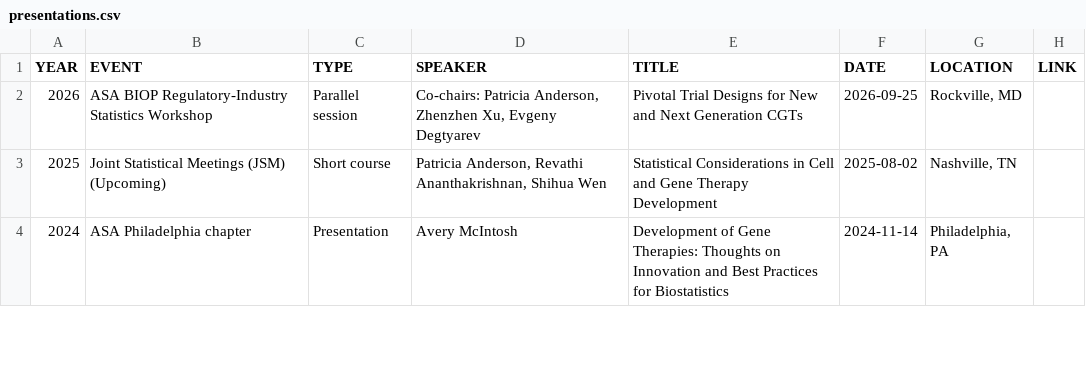
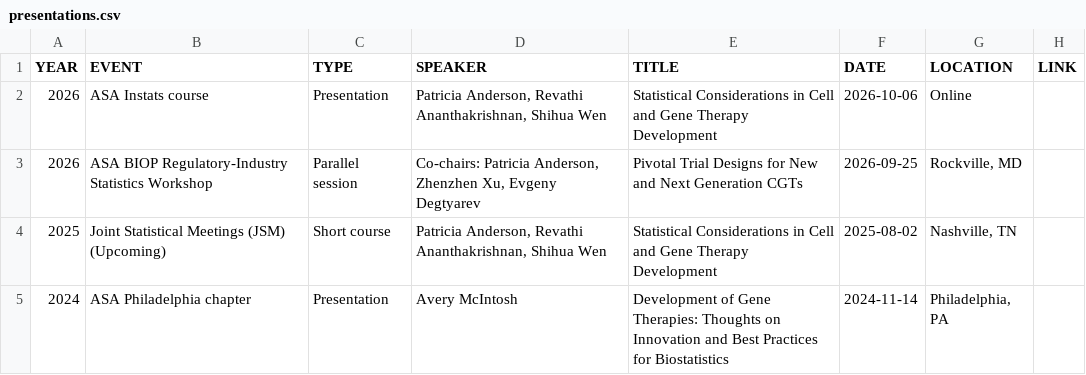
Before and after one commit to ASA-CellGeneTx-WG/ASA-CellGeneTx-WG.github.io, a CSV file: data/presentations.csv, drawn as a sheet; only a part is shown; the diff names each change by its address in the sheet, - before the commit and + after, or states it on an @@ line.

```diff
--- a/data/presentations.csv
+++ b/data/presentations.csv
+row 2: 2026 | ASA Instats course | Presentation | Patricia Anderson, Revathi Ananthakrishnan, Shihua Wen | Statistical Considerations in Cell and Gene Therapy Development | 2026-10-06 | Online
```
